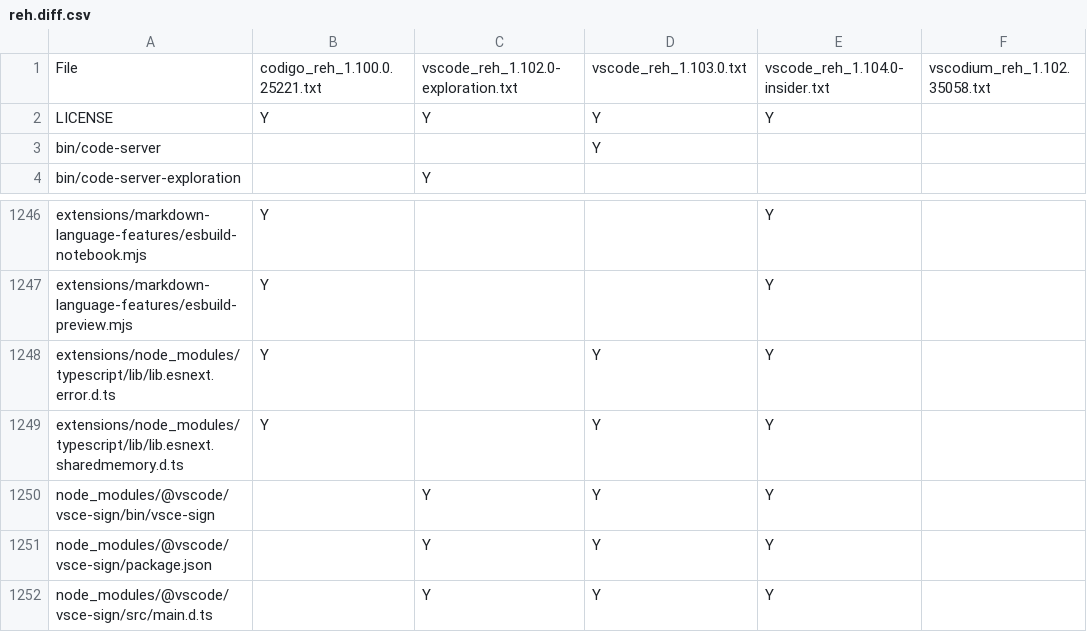
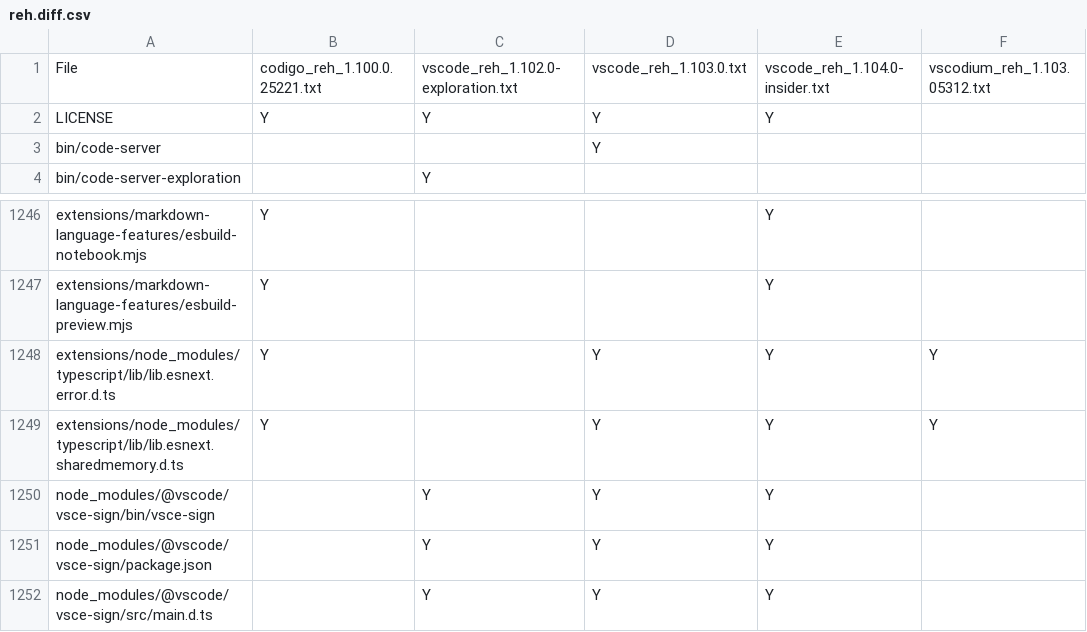
Before and after one commit to btwiuse/vsdiff, a CSV file: reh.diff.csv, drawn as a sheet; only a part is shown, gaps mark what is left out.

```diff
--- a/reh.diff.csv
+++ b/reh.diff.csv
@@ -1,2 +1,2 @@
-File,codigo_reh_1.100.0.25221.txt,vscode_reh_1.102.0-exploration.txt,vscode_reh_1.103.0.txt,vscode_reh_1.104.0-insider.txt,vscodium_reh_1.102.35058.txt
+File,codigo_reh_1.100.0.25221.txt,vscode_reh_1.102.0-exploration.txt,vscode_reh_1.103.0.txt,vscode_reh_1.104.0-insider.txt,vscodium_reh_1.103.05312.txt
 LICENSE,Y,Y,Y,Y,
@@ -1247,4 +1247,4 @@ extensions/markdown-language-features/esbuild-notebook.mjs,Y,,,Y,
 extensions/markdown-language-features/esbuild-preview.mjs,Y,,,Y,
-extensions/node_modules/typescript/lib/lib.esnext.error.d.ts,Y,,Y,Y,
-extensions/node_modules/typescript/lib/lib.esnext.sharedmemory.d.ts,Y,,Y,Y,
+extensions/node_modules/typescript/lib/lib.esnext.error.d.ts,Y,,Y,Y,Y
+extensions/node_modules/typescript/lib/lib.esnext.sharedmemory.d.ts,Y,,Y,Y,Y
 node_modules/@vscode/vsce-sign/bin/vsce-sign,,Y,Y,Y,
```
Also changed, not shown: reh-web.diff.csv, 3 other files.
